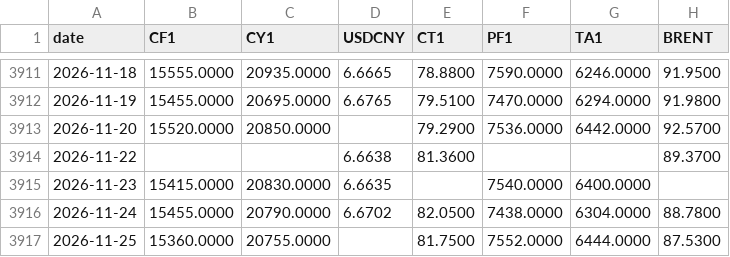
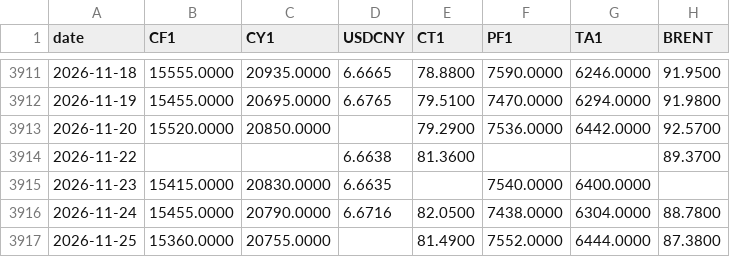
Before and after one commit to BMR-Com/Brazil--trade, a CSV file: data/china/tv_prices.csv, drawn as a sheet; only a part is shown, gaps mark what is left out.

Commit message:
data: China cotton 2026-11-25

```diff
--- a/data/china/tv_prices.csv
+++ b/data/china/tv_prices.csv
@@ -3915,3 +3915,3 @@ date,CF1,CY1,USDCNY,CT1,PF1,TA1,BRENT
 2026-11-23,15415.0000,20830.0000,6.6635,,7540.0000,6400.0000,
-2026-11-24,15455.0000,20790.0000,6.6702,82.0500,7438.0000,6304.0000,88.7800
-2026-11-25,15360.0000,20755.0000,,81.7500,7552.0000,6444.0000,87.5300
+2026-11-24,15455.0000,20790.0000,6.6716,82.0500,7438.0000,6304.0000,88.7800
+2026-11-25,15360.0000,20755.0000,,81.4900,7552.0000,6444.0000,87.3800
```
Also changed, not shown: 4 other files.
